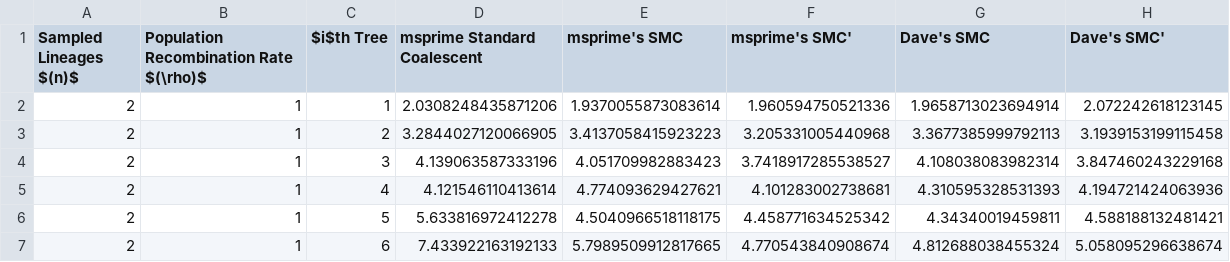
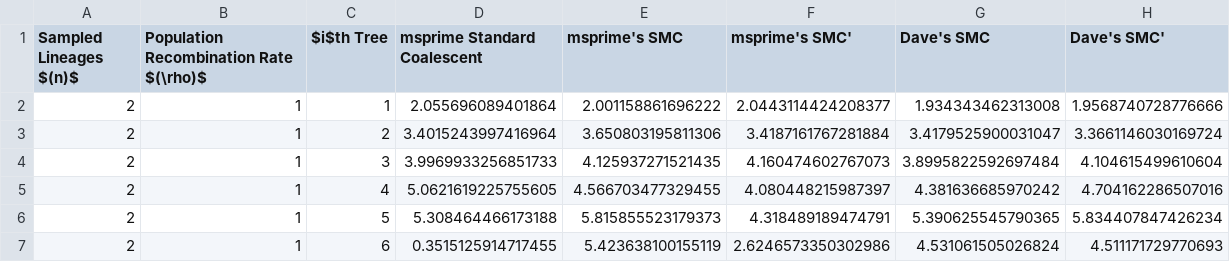
Before and after one commit to David-Peede/smc-working-group, a CSV file: smc-smc'/tree_height_n2.csv, drawn as a sheet; only a part is shown; the diff covers the shown part only.

```diff
--- a/smc-smc'/tree_height_n2.csv
+++ b/smc-smc'/tree_height_n2.csv
@@ -1,7 +1,7 @@
 Sampled Lineages $(n)$,Population Recombination Rate $(\rho)$,$i$th Tree,msprime Standard Coalescent,msprime's SMC,msprime's SMC',Dave's SMC,Dave's SMC'
-2,1,1,2.0308248435871206,1.9370055873083614,1.960594750521336,1.9658713023694914,2.072242618123145
-2,1,2,3.2844027120066905,3.4137058415923223,3.205331005440968,3.3677385999792113,3.1939153199115458
-2,1,3,4.139063587333196,4.051709982883423,3.7418917285538527,4.108038083982314,3.847460243229168
-2,1,4,4.121546110413614,4.774093629427621,4.101283002738681,4.310595328531393,4.194721424063936
-2,1,5,5.633816972412278,4.5040966518118175,4.458771634525342,4.34340019459811,4.588188132481421
-2,1,6,7.433922163192133,5.7989509912817665,4.770543840908674,4.812688038455324,5.058095296638674
+2,1,1,2.055696089401864,2.001158861696222,2.0443114424208377,1.934343462313008,1.9568740728776666
+2,1,2,3.4015243997416964,3.650803195811306,3.4187161767281884,3.4179525900031047,3.3661146030169724
+2,1,3,3.9969933256851733,4.125937271521435,4.160474602767073,3.8995822592697484,4.104615499610604
+2,1,4,5.0621619225755605,4.566703477329455,4.080448215987397,4.381636685970242,4.704162286507016
+2,1,5,5.308464466173188,5.815855523179373,4.318489189474791,5.390625545790365,5.834407847426234
+2,1,6,0.3515125914717455,5.423638100155119,2.6246573350302986,4.531061505026824,4.511171729770693
```
Also changed, not shown: 76 edited cells elsewhere in this file, smc-smc'/R_mean_v04.csv, 3 other files.
